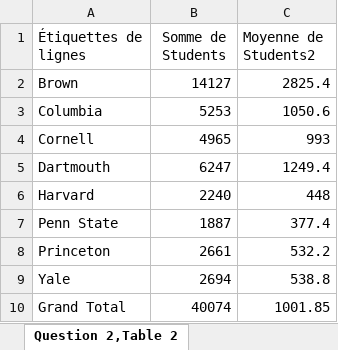
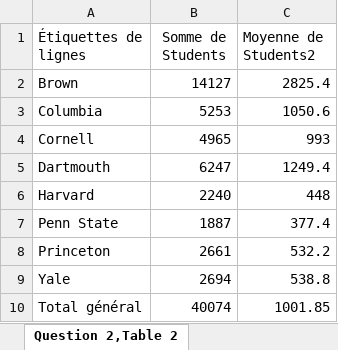
Before and after one commit to Wissam-Messaoudi/Projet-TIC, an Excel workbook: ExerciceExcel.xlsx, sheet Question 2,Table 2, drawn as a sheet; values as stored, in another font and other column widths than the file's, no borders; the diff names each change by its address in the sheet, - before the commit and + after, or states it on an @@ line.

```diff
--- a/ExerciceExcel.xlsx (sheet Question 2,Table 2)
+++ b/ExerciceExcel.xlsx (sheet Question 2,Table 2)
-A10 (Étiquettes de lignes): Grand Total
+A10 (Étiquettes de lignes): Total général
```
Also changed, not shown: sheet Question 3, sheet Question 4, sheet Question 2,Table 1, sheet Question 2,Table 3, formulas that keep their value, charts or pictures.
